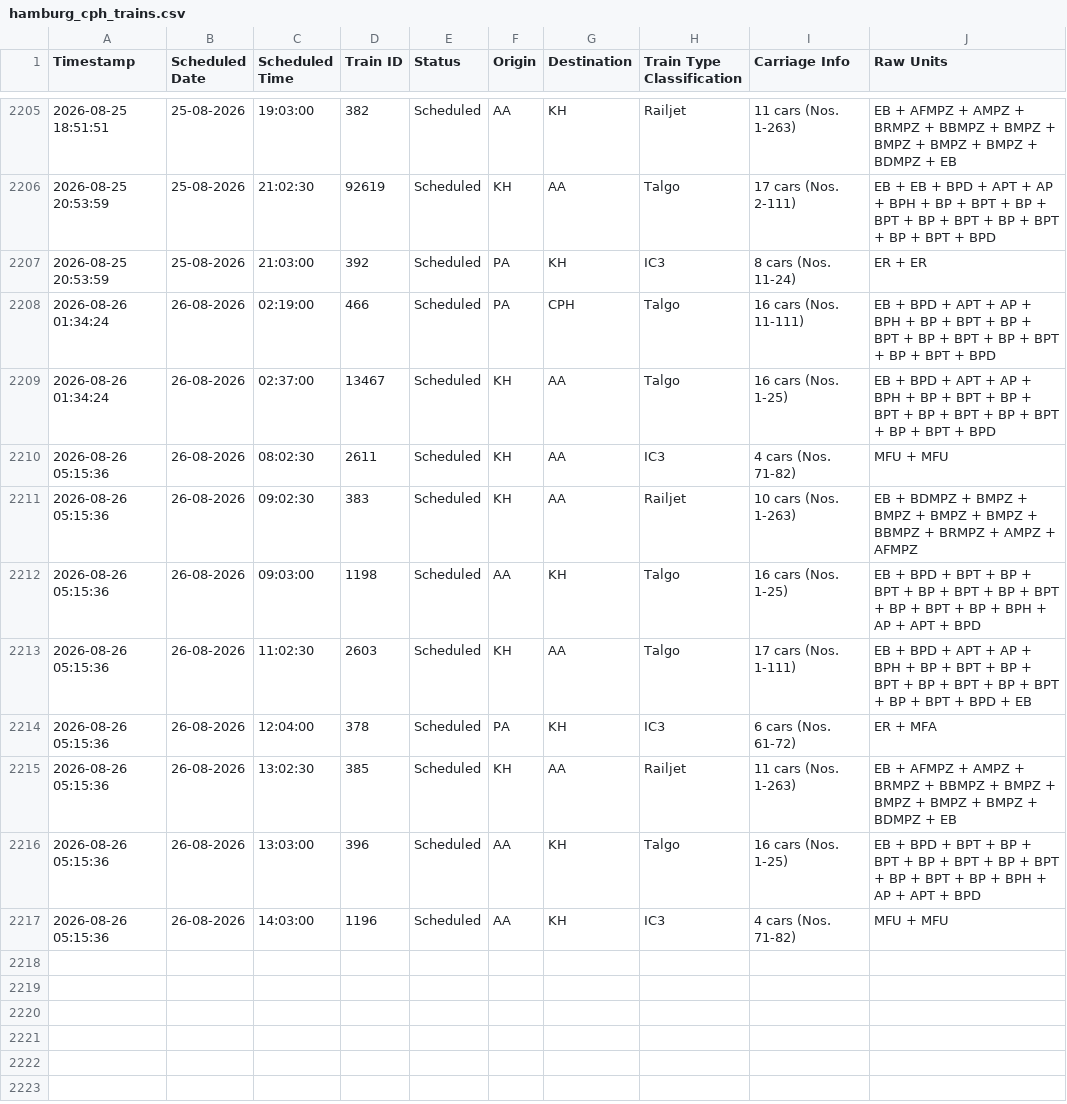
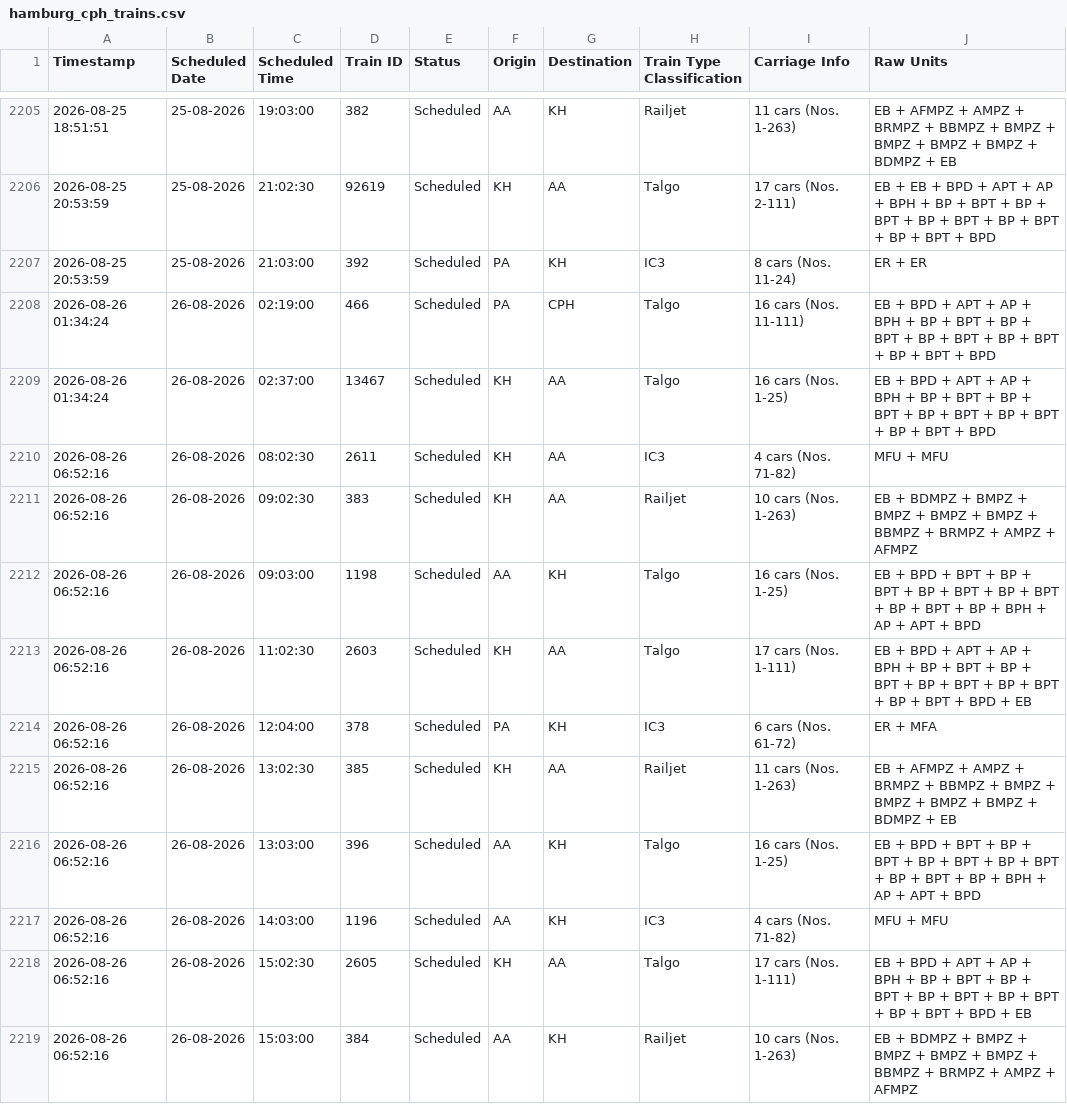
Before and after one commit to lucasvduin/talgo-tracker, a CSV file: hamburg_cph_trains.csv, drawn as a sheet; only a part is shown, gaps mark what is left out.

```diff
--- a/hamburg_cph_trains.csv
+++ b/hamburg_cph_trains.csv
@@ -2209,9 +2209,11 @@
 2026-08-26 01:34:24;26-08-2026;02:37:00;13467;Scheduled;KH;AA;Talgo;16 cars (Nos. 1-25);EB + BPD + APT + AP + BPH + BP + BPT + BP + BPT + BP + BPT + BP + BPT + BP + BPT + BPD
-2026-08-26 05:15:36;26-08-2026;08:02:30;2611;Scheduled;KH;AA;IC3;4 cars (Nos. 71-82);MFU + MFU
-2026-08-26 05:15:36;26-08-2026;09:02:30;383;Scheduled;KH;AA;Railjet;10 cars (Nos. 1-263);EB + BDMPZ + BMPZ + BMPZ + BMPZ + BMPZ + BBMPZ + BRMPZ + AMPZ + AFMPZ
-2026-08-26 05:15:36;26-08-2026;09:03:00;1198;Scheduled;AA;KH;Talgo;16 cars (Nos. 1-25);EB + BPD + BPT + BP + BPT + BP + BPT + BP + BPT + BP + BPT + BP + BPH + AP + APT + BPD
-2026-08-26 05:15:36;26-08-2026;11:02:30;2603;Scheduled;KH;AA;Talgo;17 cars (Nos. 1-111);EB + BPD + APT + AP + BPH + BP + BPT + BP + BPT + BP + BPT + BP + BPT + BP + BPT + BPD + EB
-2026-08-26 05:15:36;26-08-2026;12:04:00;378;Scheduled;PA;KH;IC3;6 cars (Nos. 61-72);ER + MFA
-2026-08-26 05:15:36;26-08-2026;13:02:30;385;Scheduled;KH;AA;Railjet;11 cars (Nos. 1-263);EB + AFMPZ + AMPZ + BRMPZ + BBMPZ + BMPZ + BMPZ + BMPZ + BMPZ + BDMPZ + EB
-2026-08-26 05:15:36;26-08-2026;13:03:00;396;Scheduled;AA;KH;Talgo;16 cars (Nos. 1-25);EB + BPD + BPT + BP + BPT + BP + BPT + BP + BPT + BP + BPT + BP + BPH + AP + APT + BPD
-2026-08-26 05:15:36;26-08-2026;14:03:00;1196;Scheduled;AA;KH;IC3;4 cars (Nos. 71-82);MFU + MFU
+2026-08-26 06:52:16;26-08-2026;08:02:30;2611;Scheduled;KH;AA;IC3;4 cars (Nos. 71-82);MFU + MFU
+2026-08-26 06:52:16;26-08-2026;09:02:30;383;Scheduled;KH;AA;Railjet;10 cars (Nos. 1-263);EB + BDMPZ + BMPZ + BMPZ + BMPZ + BMPZ + BBMPZ + BRMPZ + AMPZ + AFMPZ
+2026-08-26 06:52:16;26-08-2026;09:03:00;1198;Scheduled;AA;KH;Talgo;16 cars (Nos. 1-25);EB + BPD + BPT + BP + BPT + BP + BPT + BP + BPT + BP + BPT + BP + BPH + AP + APT + BPD
+2026-08-26 06:52:16;26-08-2026;11:02:30;2603;Scheduled;KH;AA;Talgo;17 cars (Nos. 1-111);EB + BPD + APT + AP + BPH + BP + BPT + BP + BPT + BP + BPT + BP + BPT + BP + BPT + BPD + EB
+2026-08-26 06:52:16;26-08-2026;12:04:00;378;Scheduled;PA;KH;IC3;6 cars (Nos. 61-72);ER + MFA
+2026-08-26 06:52:16;26-08-2026;13:02:30;385;Scheduled;KH;AA;Railjet;11 cars (Nos. 1-263);EB + AFMPZ + AMPZ + BRMPZ + BBMPZ + BMPZ + BMPZ + BMPZ + BMPZ + BDMPZ + EB
+2026-08-26 06:52:16;26-08-2026;13:03:00;396;Scheduled;AA;KH;Talgo;16 cars (Nos. 1-25);EB + BPD + BPT + BP + BPT + BP + BPT + BP + BPT + BP + BPT + BP + BPH + AP + APT + BPD
+2026-08-26 06:52:16;26-08-2026;14:03:00;1196;Scheduled;AA;KH;IC3;4 cars (Nos. 71-82);MFU + MFU
+2026-08-26 06:52:16;26-08-2026;15:02:30;2605;Scheduled;KH;AA;Talgo;17 cars (Nos. 1-111);EB + BPD + APT + AP + BPH + BP + BPT + BP + BPT + BP + BPT + BP + BPT + BP + BPT + BPD + EB
+2026-08-26 06:52:16;26-08-2026;15:03:00;384;Scheduled;AA;KH;Railjet;10 cars (Nos. 1-263);EB + BDMPZ + BMPZ + BMPZ + BMPZ + BMPZ + BBMPZ + BRMPZ + AMPZ + AFMPZ
```
Also changed, not shown: 1 other file.
